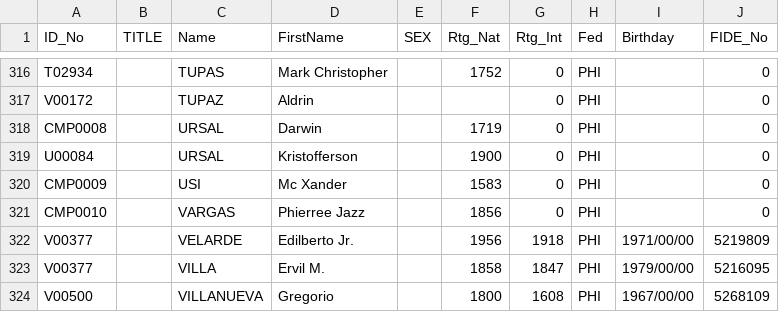
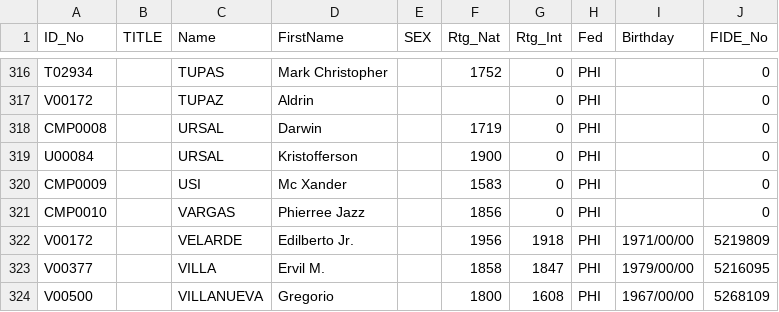
Before and after one commit to mythrilh3ml0ck/ChessMatesPHRatings, a CSV file: CMP/ratinghistory/May_2026.csv, drawn as a sheet; only a part is shown, gaps mark what is left out.

Commit message:
Add files via upload

```diff
--- a/CMP/ratinghistory/May_2026.csv
+++ b/CMP/ratinghistory/May_2026.csv
@@ -321,3 +321,3 @@ CMP0009,,USI,Mc Xander,,1583,0,PHI,,0
 CMP0010,,VARGAS,Phierree Jazz,,1856,0,PHI,,0
-V00377,,VELARDE,Edilberto Jr.,,1956,1918,PHI,1971/00/00,5219809
+V00172,,VELARDE,Edilberto Jr.,,1956,1918,PHI,1971/00/00,5219809
 V00377,,VILLA,Ervil M.,,1858,1847,PHI,1979/00/00,5216095
```
